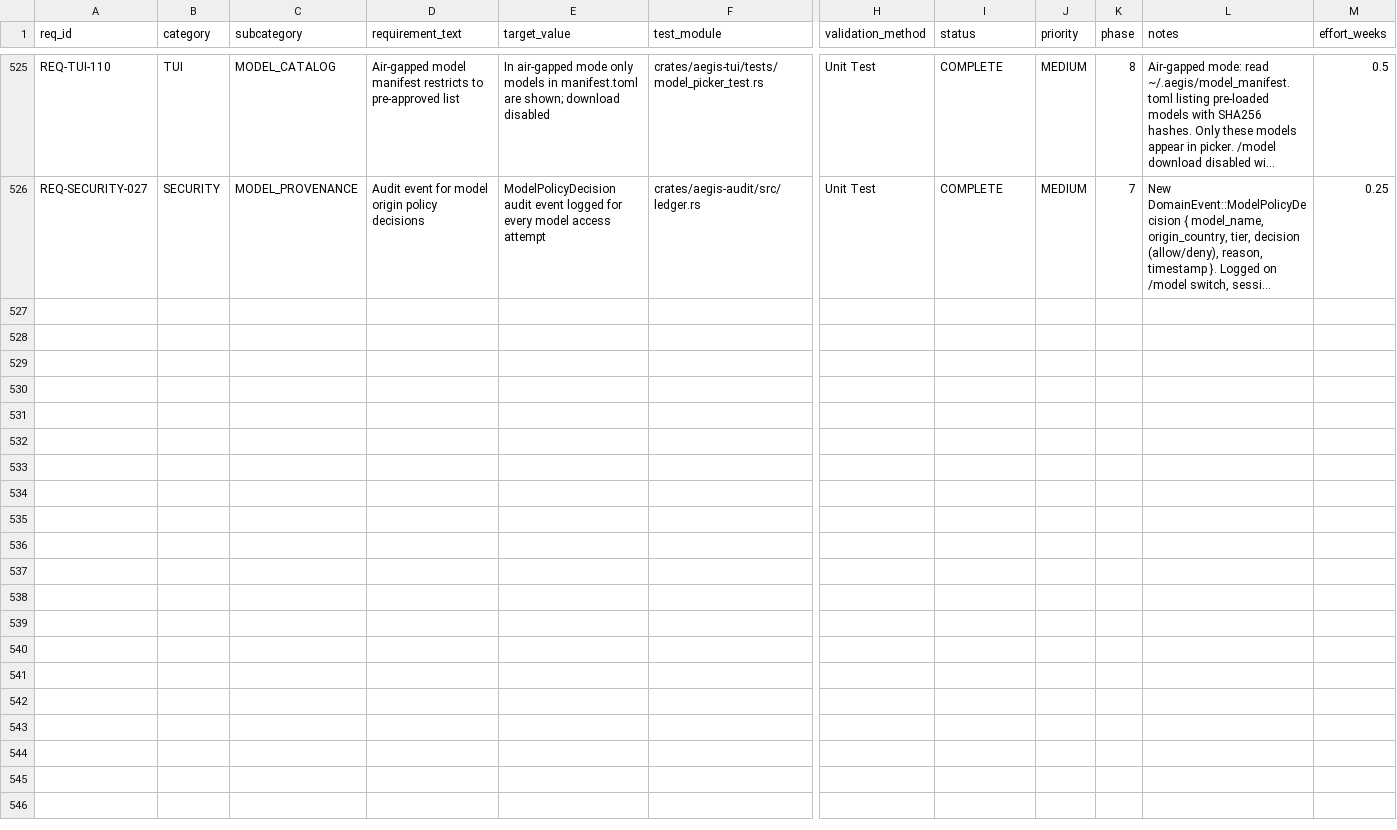
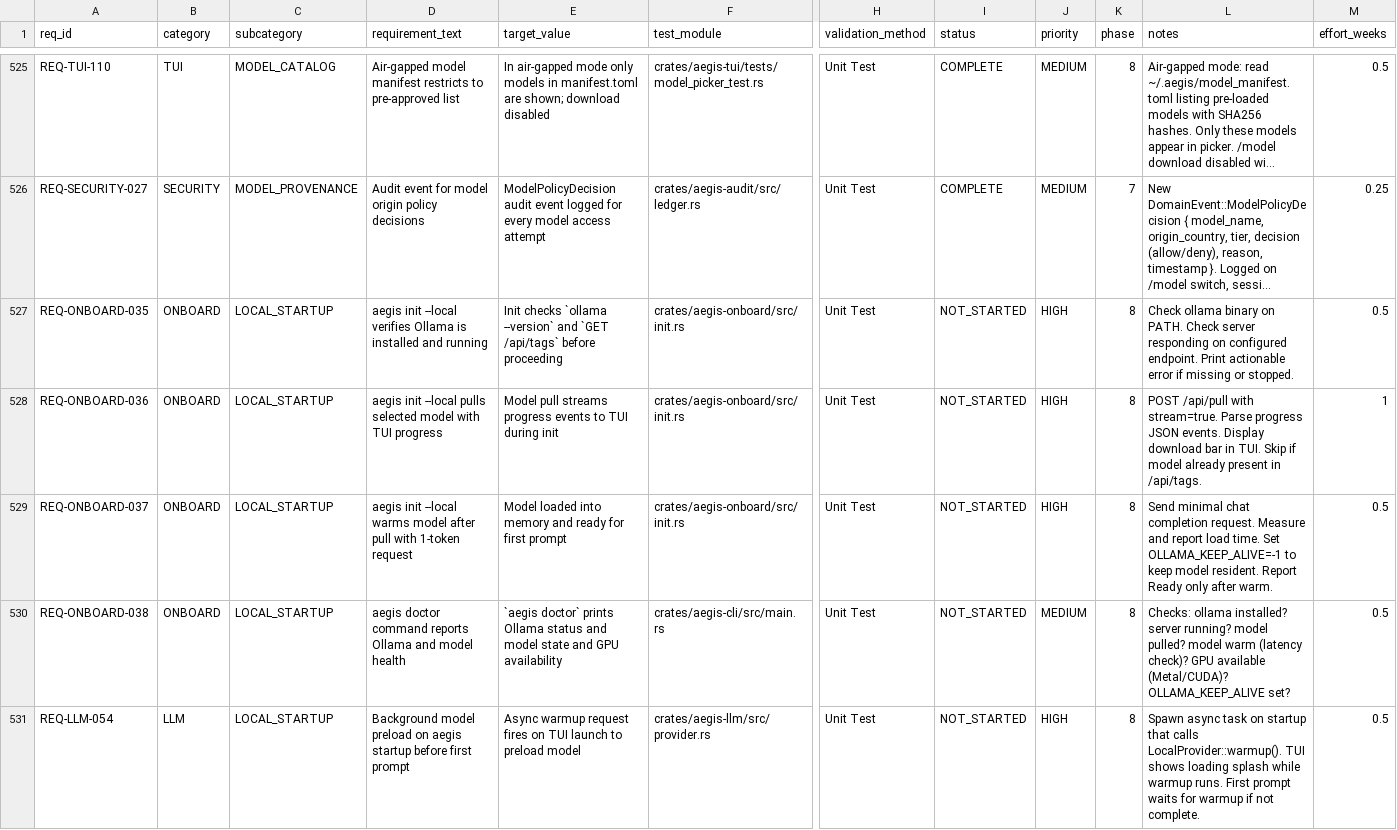
Before and after one commit to rtmx-ai/aegis-cli, a CSV file: .rtmx/database.csv, drawn as a sheet; only a part is shown, gaps mark what is left out; long unchanged cells end in …; rows hold the shown columns only; the diff covers the shown part only; the diff names each change by its address in the sheet, - before the commit and + after, or states it on an @@ line.

```diff
--- a/.rtmx/database.csv
+++ b/.rtmx/database.csv
+row 527: REQ-ONBOARD-035 | ONBOARD | LOCAL_STARTUP | aegis init --local verifies Ollama is installed and running | Init checks `ollama --version` and `GET /api/tags` before proceeding | crates/aegis-onboard/src/init.rs | Unit Test | NOT_STARTED | HIGH | 8 | Check ollama binary on PATH. Check server responding on configured endpoint. Print actionable error if missing or stopped. | 0.5
+row 528: REQ-ONBOARD-036 | ONBOARD | LOCAL_STARTUP | aegis init --local pulls selected model with TUI progress | Model pull streams progress events to TUI during init | crates/aegis-onboard/src/init.rs | Unit Test | NOT_STARTED | HIGH | 8 | POST /api/pull with stream=true. Parse progress JSON events. Display download bar in TUI. Skip if model already present in /api/tags. | 1
+row 529: REQ-ONBOARD-037 | ONBOARD | LOCAL_STARTUP | aegis init --local warms model after pull with 1-token request | Model loaded into memory and ready for first prompt | crates/aegis-onboard/src/init.rs | Unit Test | NOT_STARTED | HIGH | 8 | Send minimal chat completion request. Measure and report load time. Set OLLAMA_KEEP_ALIVE=-1 to keep model resident. Report Ready only after warm. | 0.5
+row 530: REQ-ONBOARD-038 | ONBOARD | LOCAL_STARTUP | aegis doctor command reports Ollama and model health | `aegis doctor` prints Ollama status and model state and GPU availability | crates/aegis-cli/src/main.rs | Unit Test | NOT_STARTED | MEDIUM | 8 | Checks: ollama installed? server running? model pulled? model warm (latency check)? GPU available (Metal/CUDA)? OLLAMA_KEEP_ALIVE set? | 0.5
+row 531: REQ-LLM-054 | LLM | LOCAL_STARTUP | Background model preload on aegis startup before first prompt | Async warmup request fires on TUI launch to preload model | crates/aegis-llm/src/provider.rs | Unit Test | NOT_STARTED | HIGH | 8 | Spawn async task on startup that calls LocalProvider::warmup(). TUI shows loading splash while warmup runs. First prompt waits for warmup if not complete. | 0.5
```
Also changed, not shown: 4 added rows elsewhere in this file, 34 other files.
